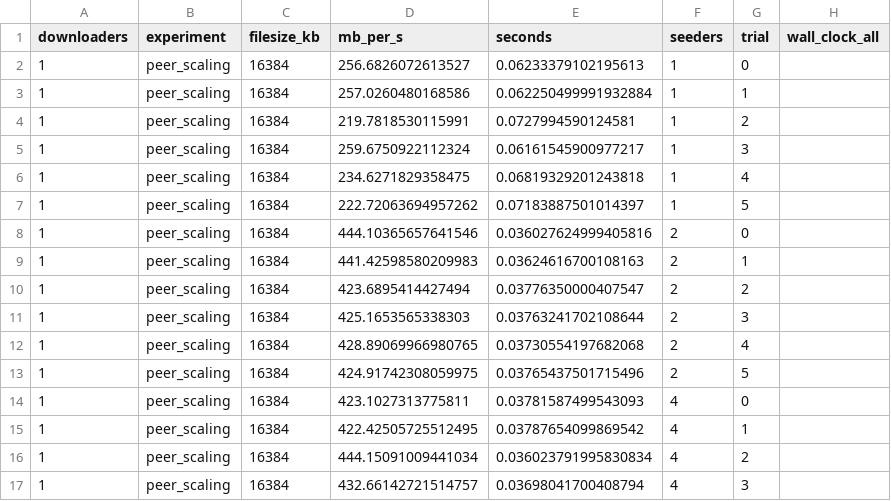
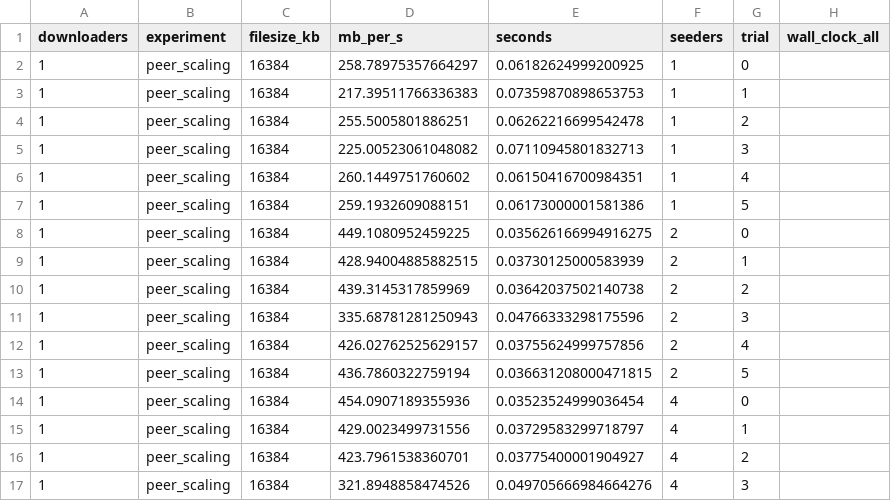
Before and after one commit to Kushal-2002/peer_to_peer, a CSV file: benchmark/results.csv, drawn as a sheet; only a part is shown; the diff covers the shown part only.

```diff
--- a/benchmark/results.csv
+++ b/benchmark/results.csv
@@ -1,17 +1,17 @@
 downloaders,experiment,filesize_kb,mb_per_s,seconds,seeders,trial,wall_clock_all
-1,peer_scaling,16384,256.6826072613527,0.06233379102195613,1,0,
-1,peer_scaling,16384,257.0260480168586,0.062250499991932884,1,1,
-1,peer_scaling,16384,219.7818530115991,0.0727994590124581,1,2,
-1,peer_scaling,16384,259.6750922112324,0.06161545900977217,1,3,
-1,peer_scaling,16384,234.6271829358475,0.06819329201243818,1,4,
-1,peer_scaling,16384,222.72063694957262,0.07183887501014397,1,5,
-1,peer_scaling,16384,444.10365657641546,0.036027624999405816,2,0,
-1,peer_scaling,16384,441.42598580209983,0.03624616700108163,2,1,
-1,peer_scaling,16384,423.6895414427494,0.03776350000407547,2,2,
-1,peer_scaling,16384,425.1653565338303,0.03763241702108644,2,3,
-1,peer_scaling,16384,428.89069966980765,0.03730554197682068,2,4,
-1,peer_scaling,16384,424.91742308059975,0.03765437501715496,2,5,
-1,peer_scaling,16384,423.1027313775811,0.03781587499543093,4,0,
-1,peer_scaling,16384,422.42505725512495,0.03787654099869542,4,1,
-1,peer_scaling,16384,444.15091009441034,0.036023791995830834,4,2,
-1,peer_scaling,16384,432.66142721514757,0.03698041700408794,4,3,
+1,peer_scaling,16384,258.78975357664297,0.06182624999200925,1,0,
+1,peer_scaling,16384,217.39511766336383,0.07359870898653753,1,1,
+1,peer_scaling,16384,255.5005801886251,0.06262216699542478,1,2,
+1,peer_scaling,16384,225.00523061048082,0.07110945801832713,1,3,
+1,peer_scaling,16384,260.1449751760602,0.06150416700984351,1,4,
+1,peer_scaling,16384,259.1932609088151,0.06173000001581386,1,5,
+1,peer_scaling,16384,449.1080952459225,0.035626166994916275,2,0,
+1,peer_scaling,16384,428.94004885882515,0.03730125000583939,2,1,
+1,peer_scaling,16384,439.3145317859969,0.03642037502140738,2,2,
+1,peer_scaling,16384,335.68781281250943,0.04766333298175596,2,3,
+1,peer_scaling,16384,426.02762525629157,0.03755624999757856,2,4,
+1,peer_scaling,16384,436.7860322759194,0.036631208000471815,2,5,
+1,peer_scaling,16384,454.0907189355936,0.03523524999036454,4,0,
+1,peer_scaling,16384,429.0023499731556,0.03729583299718797,4,1,
+1,peer_scaling,16384,423.7961538360701,0.03775400001904927,4,2,
+1,peer_scaling,16384,321.8948858474526,0.049705666984664276,4,3,
```
Also changed, not shown: 12 added rows and 40 edited cells elsewhere in this file, 3 other files.
